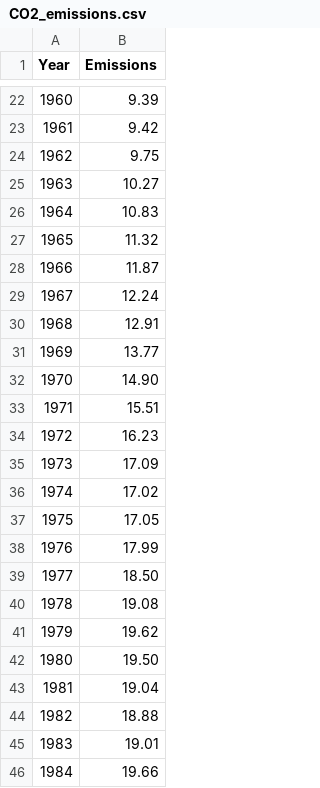
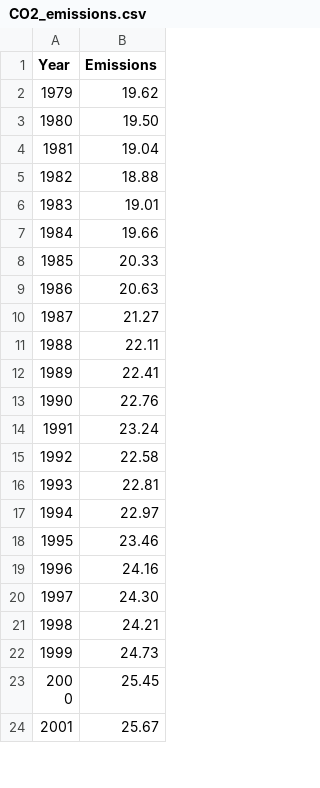
Before and after one commit to jessicazli/polar-bears, a CSV file: data/CO2_emissions.csv, drawn as a sheet; only a part is shown, gaps mark what is left out; the shorter side is filled out with more unchanged rows; the diff covers the shown part only; the diff names each change by its address in the sheet, - before the commit and + after, or states it on an @@ line.

```diff
--- a/data/CO2_emissions.csv
+++ b/data/CO2_emissions.csv
-row 22: 1960 | 9.39
-row 23: 1961 | 9.42
-row 24: 1962 | 9.75
-row 25: 1963 | 10.27
-row 26: 1964 | 10.83
-row 27: 1965 | 11.32
-row 28: 1966 | 11.87
-row 29: 1967 | 12.24
-row 30: 1968 | 12.91
-row 31: 1969 | 13.77
-row 32: 1970 | 14.90
-row 33: 1971 | 15.51
-row 34: 1972 | 16.23
-row 35: 1973 | 17.09
-row 36: 1974 | 17.02
-row 37: 1975 | 17.05
-row 38: 1976 | 17.99
-row 39: 1977 | 18.50
-row 40: 1978 | 19.08
```
Also changed, not shown: 20 removed rows and row numbers in column A elsewhere in this file, data/temperature_change.csv, 3 other files.
